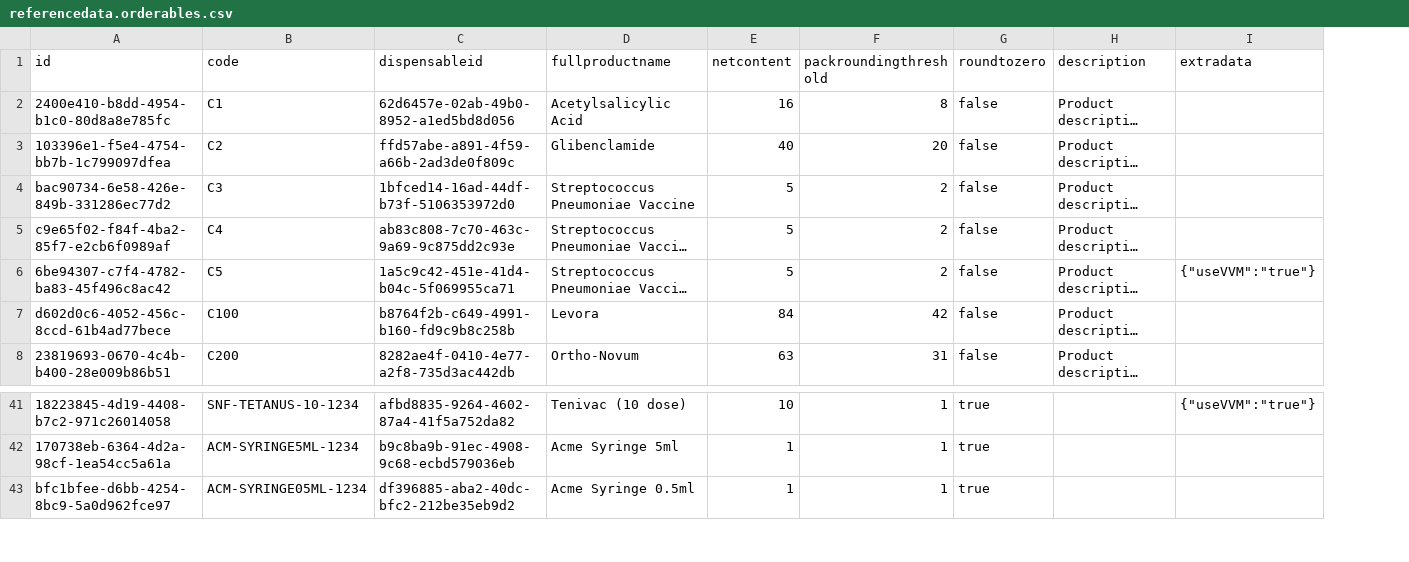
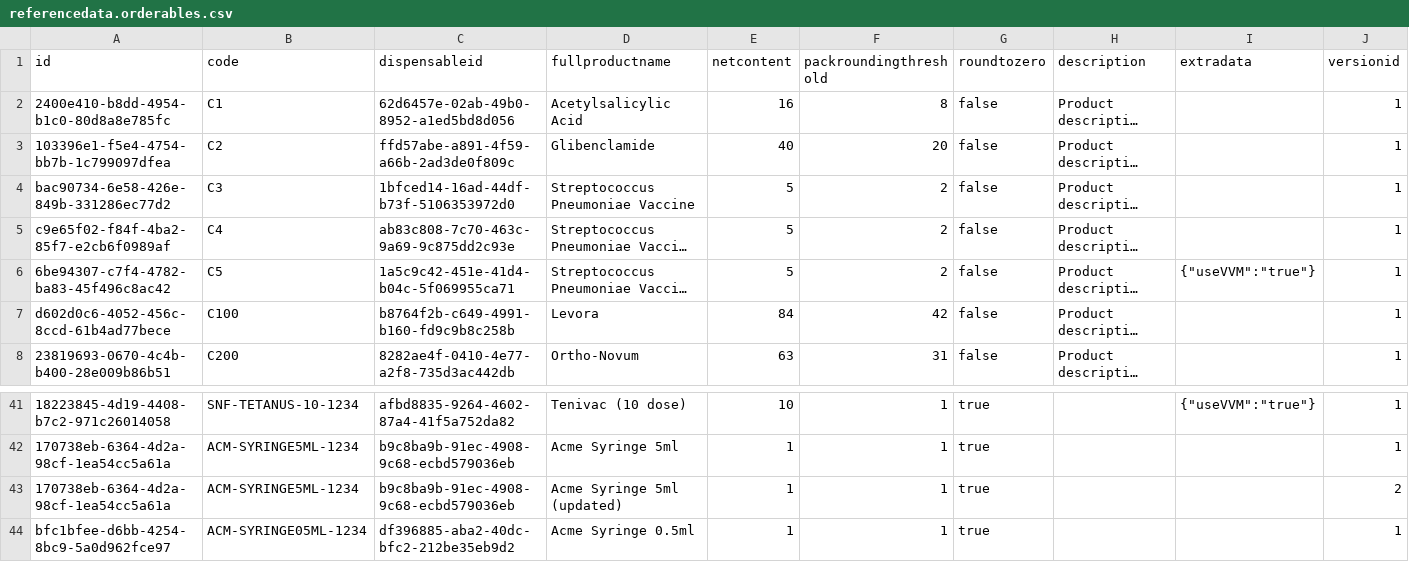
Before and after one commit to OpenLMIS/openlmis-referencedata, a CSV file: src/main/resources/db/demo-data/referencedata.orderables.csv, drawn as a sheet; only a part is shown, gaps mark what is left out; long unchanged cells end in …; the diff names each change by its address in the sheet, - before the commit and + after, or states it on an @@ line.

```diff
--- a/src/main/resources/db/demo-data/referencedata.orderables.csv
+++ b/src/main/resources/db/demo-data/referencedata.orderables.csv
+column J (versionid), rows 2-8: all 1; rows 41-42: 1 | 1; row 44: 1
+row 43: 170738eb-6364-4d2a-98cf-1ea54cc5a61a | ACM-SYRINGE5ML-1234 | b9c8ba9b-91ec-4908-9c68-ecbd579036eb | Acme Syringe 5ml (updated) | 1 | 1 | true |  |  | 2
```
Also changed, not shown: src/main/resources/db/demo-data/full_supply_products.csv, src/main/resources/db/demo-data/referencedata.facility_type_approved_products.csv, 37 other files.
